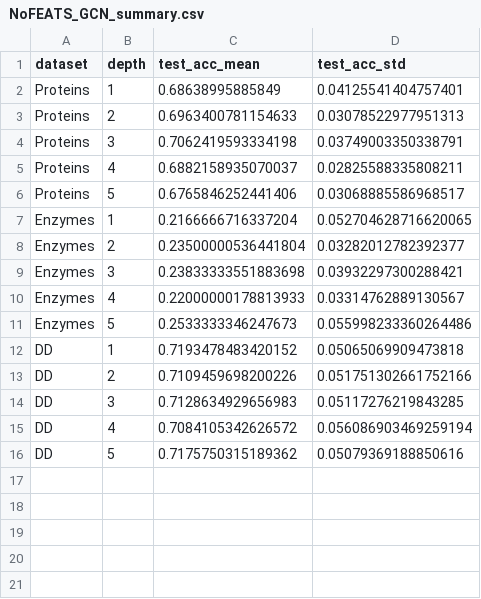
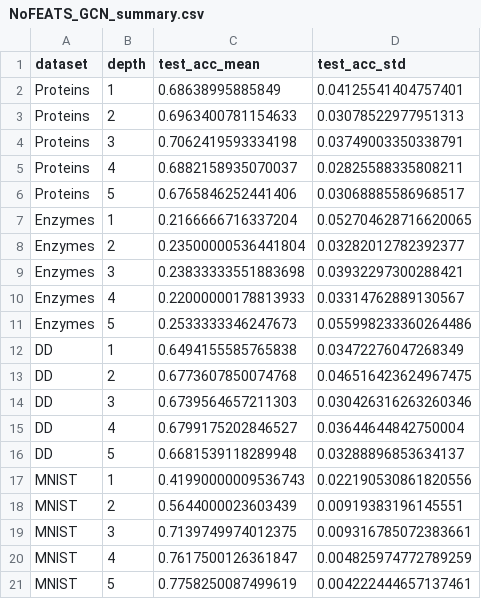
Before and after one commit to BorgwardtLab/TOGL, a CSV file: plots_data/NoFEATS_GCN_summary.csv, drawn as a sheet.

```diff
--- a/plots_data/NoFEATS_GCN_summary.csv
+++ b/plots_data/NoFEATS_GCN_summary.csv
@@ -11,6 +11,11 @@ Enzymes,4,0.22000000178813933,0.03314762889130567
 Enzymes,5,0.2533333346247673,0.055998233360264486
-DD,1,0.7193478483420152,0.05065069909473818
-DD,2,0.7109459698200226,0.051751302661752166
-DD,3,0.7128634929656983,0.05117276219843285
-DD,4,0.7084105342626572,0.056086903469259194
-DD,5,0.7175750315189362,0.05079369188850616
+DD,1,0.6494155585765838,0.03472276047268349
+DD,2,0.6773607850074768,0.046516423624967475
+DD,3,0.6739564657211303,0.030426316263260346
+DD,4,0.6799175202846527,0.03644644842750004
+DD,5,0.6681539118289948,0.03288896853634137
+MNIST,1,0.41990000009536743,0.022190530861820556
+MNIST,2,0.5644000023603439,0.00919383196145551
+MNIST,3,0.7139749974012375,0.009316785072383661
+MNIST,4,0.7617500126361847,0.004825974772789259
+MNIST,5,0.7758250087499619,0.004222444657137461
```
Also changed, not shown: plots_data/NoFEATS_TopoGNN_summary.csv.
